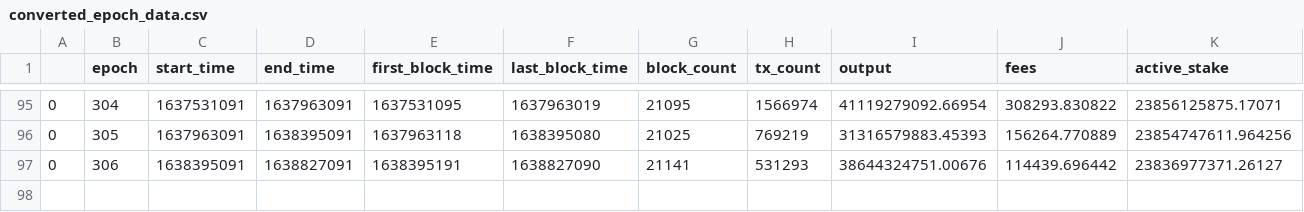
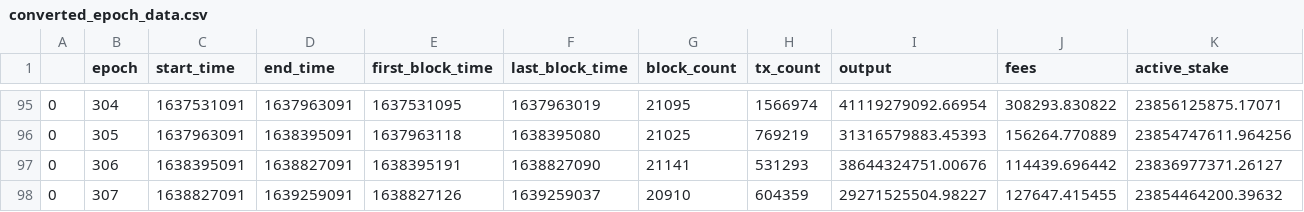
Before and after one commit to psilosanctum/cardano-blockfrost-api, a CSV file: epoch_data/converted_epoch_data.csv, drawn as a sheet; only a part is shown, gaps mark what is left out; rows hold the shown columns only; the diff names each change by its address in the sheet, - before the commit and + after, or states it on an @@ line.

Commit message:
update epoch 306 rewards

```diff
--- a/epoch_data/converted_epoch_data.csv
+++ b/epoch_data/converted_epoch_data.csv
+row 98: 0 | 307 | 1638827091 | 1639259091 | 1638827126 | 1639259037 | 20910 | 604359 | 29271525504.98227 | 127647.415455 | 23854464200.39632
```
Also changed, not shown: epoch_data/epoch_data.csv, raw_rewards/c2crypto.csv, 9 other files.
